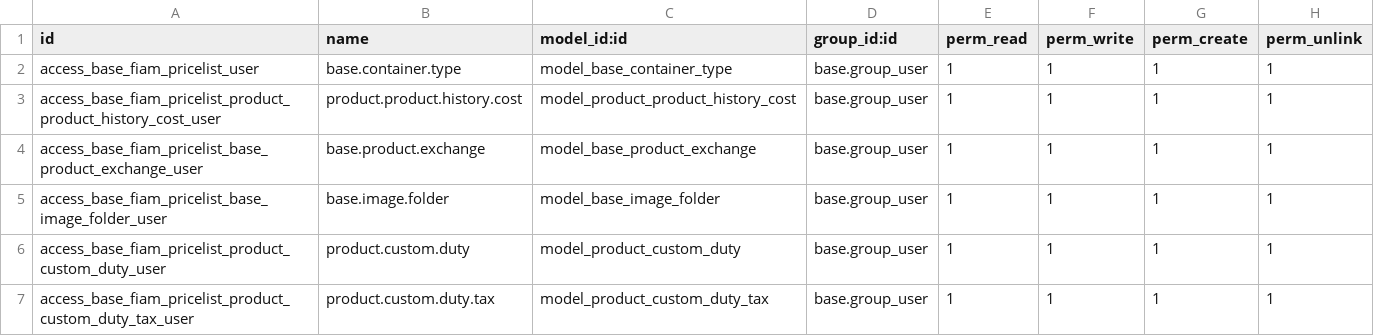
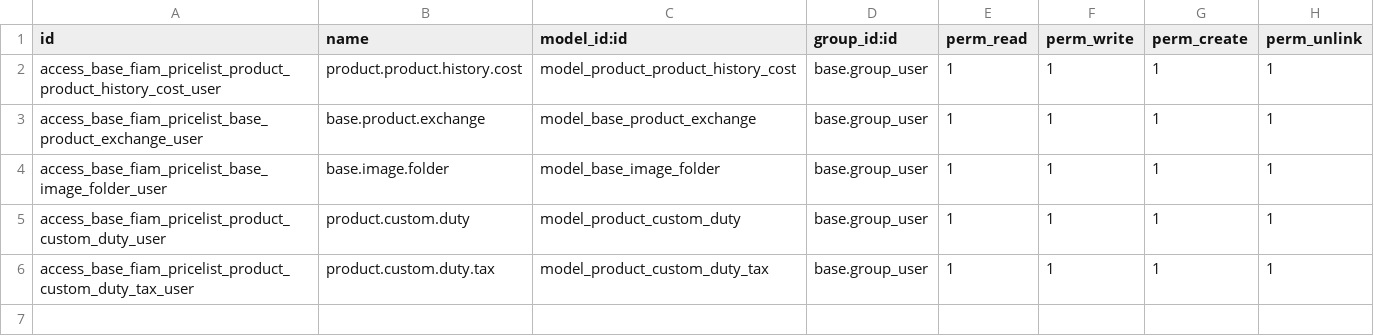
Before and after one commit to Micronaet/micronaet-migration, a CSV file: custom_price_generation/security/ir.model.access.csv, drawn as a sheet; the diff names each change by its address in the sheet, - before the commit and + after, or states it on an @@ line.

Commit message:
Splitted module for install in second company but leave as dependence in custom_price_generation

```diff
--- a/custom_price_generation/security/ir.model.access.csv
+++ b/custom_price_generation/security/ir.model.access.csv
-row 2: access_base_fiam_pricelist_user | base.container.type | model_base_container_type | base.group_user | 1 | 1 | 1 | 1
```
Also changed, not shown: 8 other files.
